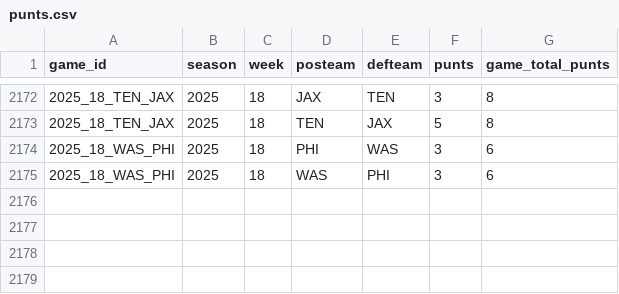
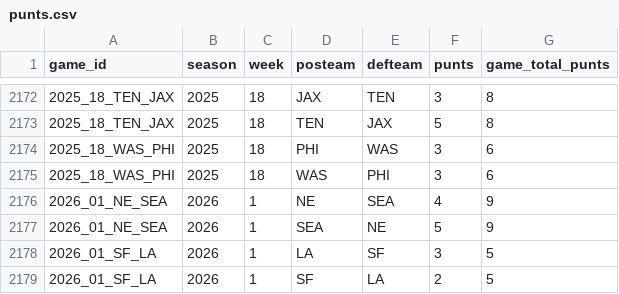
Before and after one commit to x60644/b00mstick, a CSV file: data/punts.csv, drawn as a sheet; only a part is shown, gaps mark what is left out; the diff names each change by its address in the sheet, - before the commit and + after, or states it on an @@ line.

```diff
--- a/data/punts.csv
+++ b/data/punts.csv
+row 2176: 2026_01_NE_SEA | 2026 | 1 | NE | SEA | 4 | 9
+row 2177: 2026_01_NE_SEA | 2026 | 1 | SEA | NE | 5 | 9
+row 2178: 2026_01_SF_LA | 2026 | 1 | LA | SF | 3 | 5
+row 2179: 2026_01_SF_LA | 2026 | 1 | SF | LA | 2 | 5
```
Also changed, not shown: data/drive_stats.csv, data/first_drives.csv, 3 other files.
